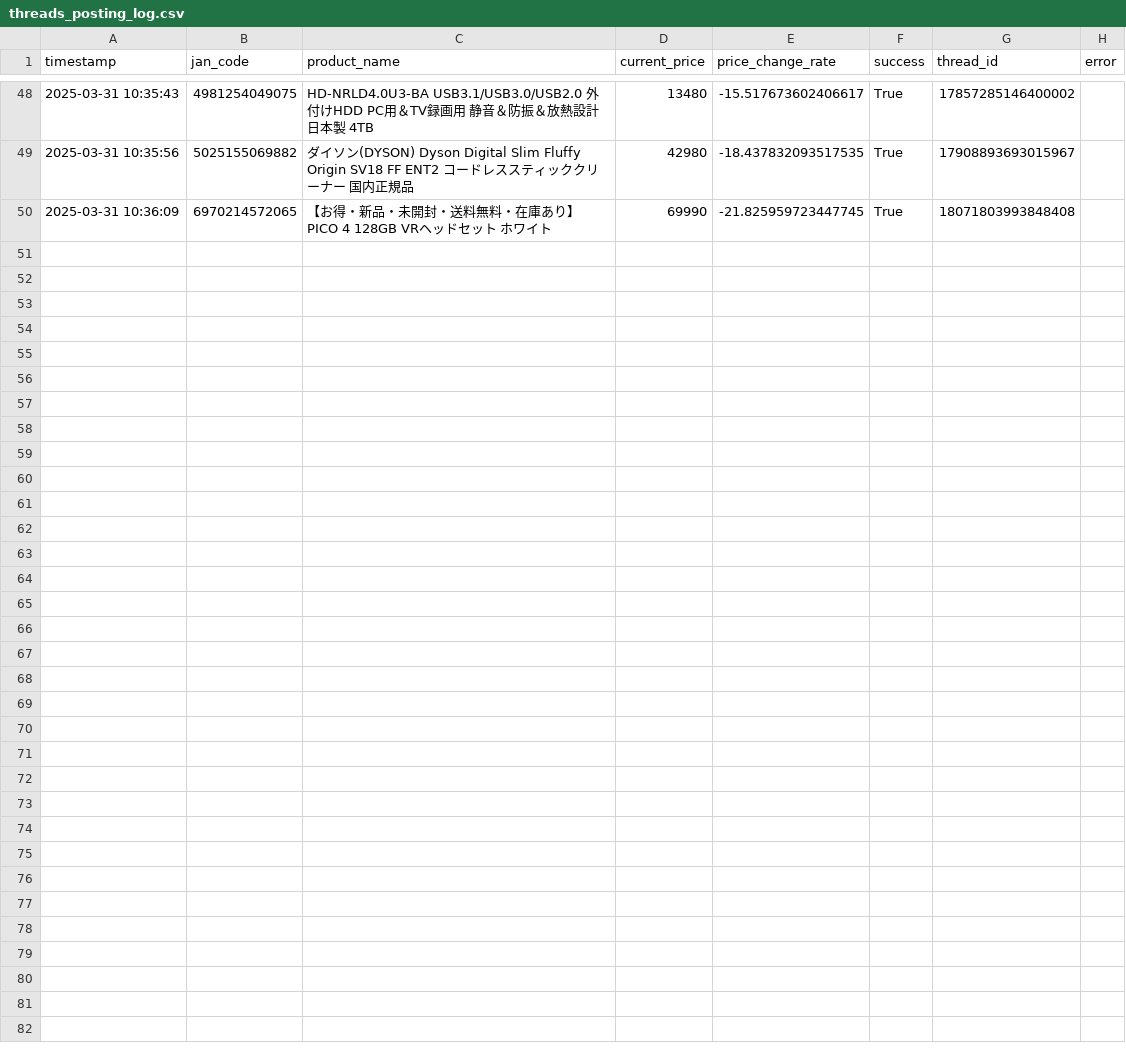
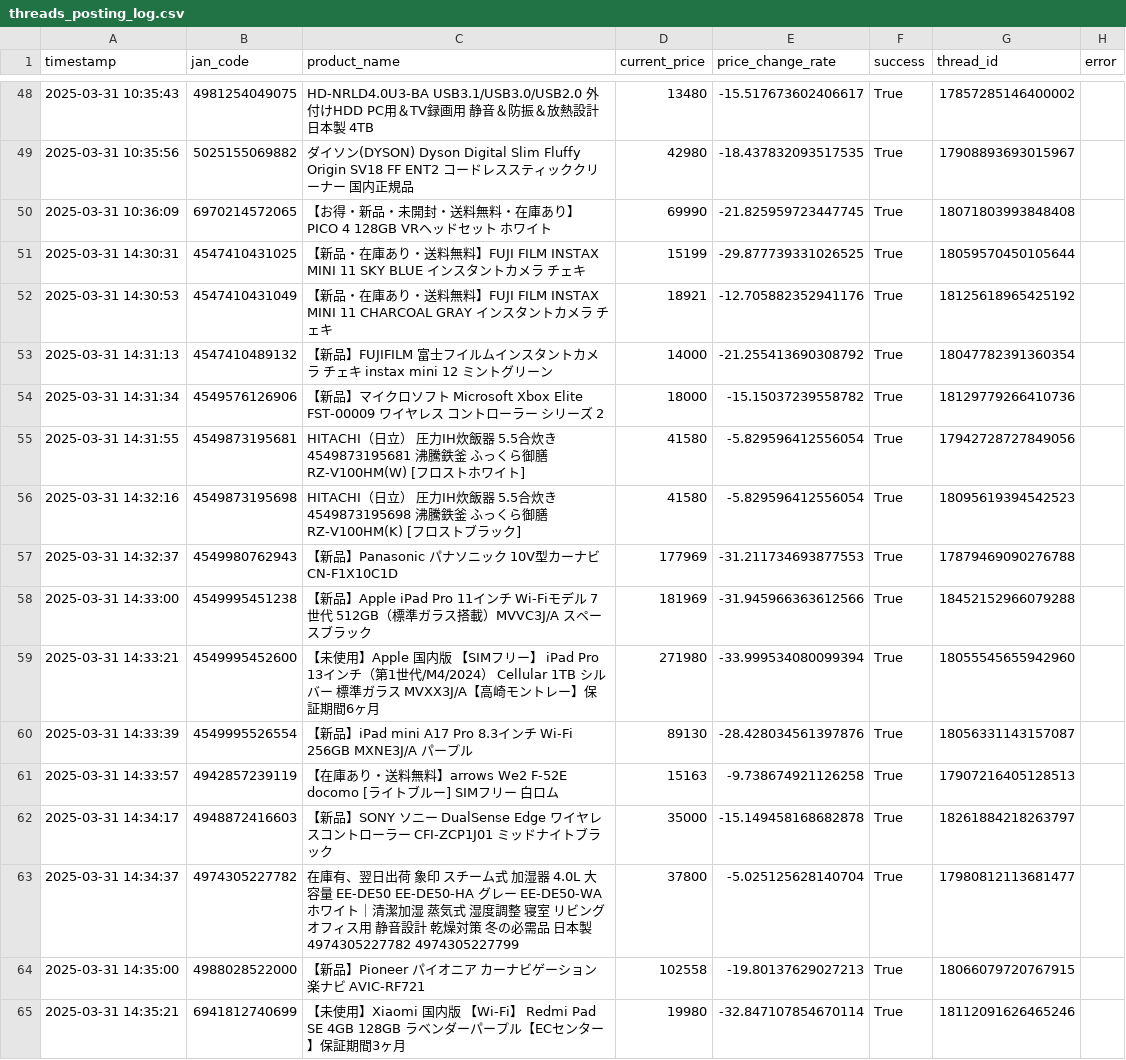
Before and after one commit to fucho777/rakuten-price-monitor, a CSV file: threads_posting_log.csv, drawn as a sheet; only a part is shown, gaps mark what is left out.

```diff
--- a/threads_posting_log.csv
+++ b/threads_posting_log.csv
@@ -50 +50,16 @@ timestamp,jan_code,product_name,current_price,price_change_rate,success,thread_i
 2025-03-31 10:36:09,6970214572065,【お得・新品・未開封・送料無料・在庫あり】PICO 4 128GB VRヘッドセット ホワイト,69990,-21.825959723447745,True,18071803993848408,
+2025-03-31 14:30:31,4547410431025,【新品・在庫あり・送料無料】FUJI FILM INSTAX MINI 11 SKY BLUE インスタントカメラ チェキ,15199,-29.877739331026525,True,18059570450105644,
+2025-03-31 14:30:53,4547410431049,【新品・在庫あり・送料無料】FUJI FILM INSTAX MINI 11 CHARCOAL GRAY インスタントカメラ チェキ,18921,-12.705882352941176,True,18125618965425192,
+2025-03-31 14:31:13,4547410489132,【新品】FUJIFILM 富士フイルムインスタントカメラ チェキ instax mini 12 ミントグリーン,14000,-21.255413690308792,True,18047782391360354,
+2025-03-31 14:31:34,4549576126906,【新品】マイクロソフト Microsoft Xbox Elite FST-00009 ワイヤレス コントローラー シリーズ 2,18000,-15.15037239558782,True,18129779266410736,
+2025-03-31 14:31:55,4549873195681,HITACHI（日立） 圧力IH炊飯器 5.5合炊き 4549873195681 沸騰鉄釜 ふっくら御膳 RZ-V100HM(W) [フロストホワイト],41580,-5.829596412556054,True,17942728727849056,
+2025-03-31 14:32:16,4549873195698,HITACHI（日立） 圧力IH炊飯器 5.5合炊き 4549873195698 沸騰鉄釜 ふっくら御膳 RZ-V100HM(K) [フロストブラック],41580,-5.829596412556054,True,18095619394542523,
+2025-03-31 14:32:37,4549980762943,【新品】Panasonic パナソニック 10V型カーナビ CN-F1X10C1D,177969,-31.211734693877553,True,17879469090276788,
+2025-03-31 14:33:00,4549995451238,【新品】Apple iPad Pro 11インチ Wi-Fiモデル 7世代 512GB（標準ガラス搭載）MVVC3J/A スペースブラック,181969,-31.945966363612566,True,18452152966079288,
+2025-03-31 14:33:21,4549995452600,【未使用】Apple 国内版 【SIMフリー】 iPad Pro 13インチ（第1世代/M4/2024） Cellular 1TB シルバー 標準ガラス MVXX3J/A【高崎モントレー】保証期間6ヶ月,271980,-33.999534080099394,True,18055545655942960,
+2025-03-31 14:33:39,4549995526554,【新品】iPad mini A17 Pro 8.3インチ Wi-Fi 256GB MXNE3J/A パープル,89130,-28.428034561397876,True,18056331143157087,
+2025-03-31 14:33:57,4942857239119,【在庫あり・送料無料】arrows We2 F-52E docomo [ライトブルー]　SIMフリー　白ロム,15163,-9.738674921126258,True,17907216405128513,
+2025-03-31 14:34:17,4948872416603,【新品】SONY ソニー DualSense Edge ワイヤレスコントローラー CFI-ZCP1J01 ミッドナイトブラック,35000,-15.149458168682878,True,18261884218263797,
+2025-03-31 14:34:37,4974305227782,在庫有、翌日出荷　象印 スチーム式 加湿器 4.0L 大容量 EE-DE50 EE-DE50-HA グレー EE-DE50-WA ホワイト｜清潔加湿 蒸気式 湿度調整 寝室 リビング オフィス用 静音設計 乾燥対策 冬の必需品 日本製 4974305227782 4974305227799,37800,-5.025125628140704,True,17980812113681477,
+2025-03-31 14:35:00,4988028522000,【新品】Pioneer パイオニア カーナビゲーション 楽ナビ AVIC-RF721,102558,-19.80137629027213,True,18066079720767915,
+2025-03-31 14:35:21,6941812740699,【未使用】Xiaomi 国内版 【Wi-Fi】 Redmi Pad SE 4GB 128GB ラベンダーパープル【ECセンター】保証期間3ヶ月,19980,-32.847107854670114,True,18112091626465246,
```
Also changed, not shown: product_list.csv, 3 other files.
